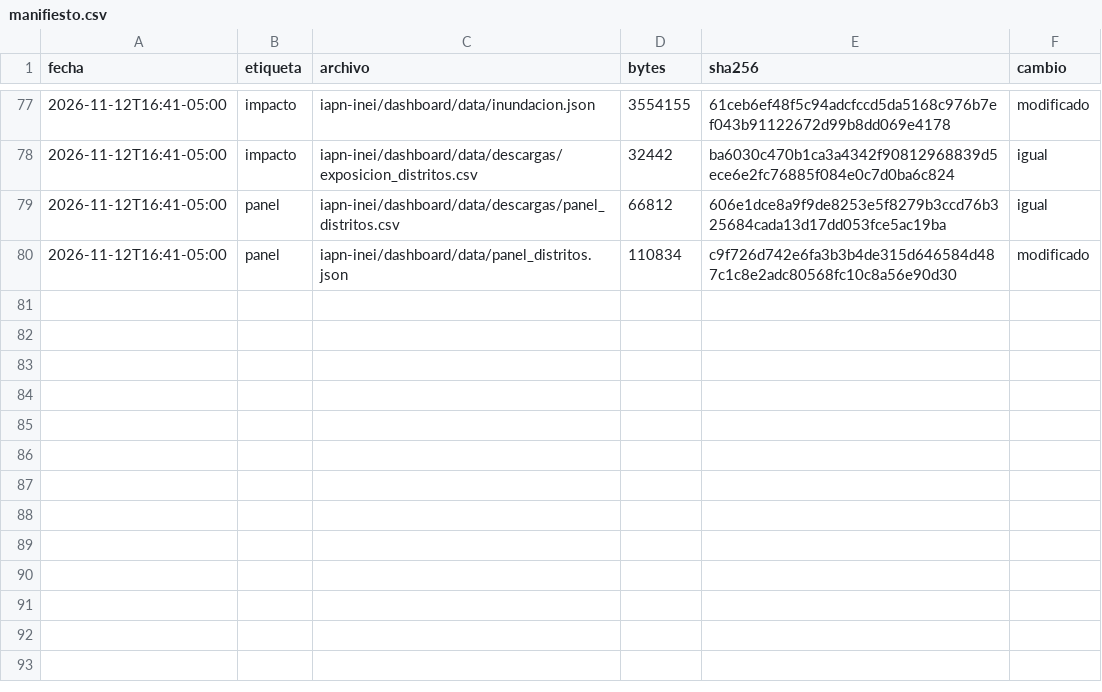
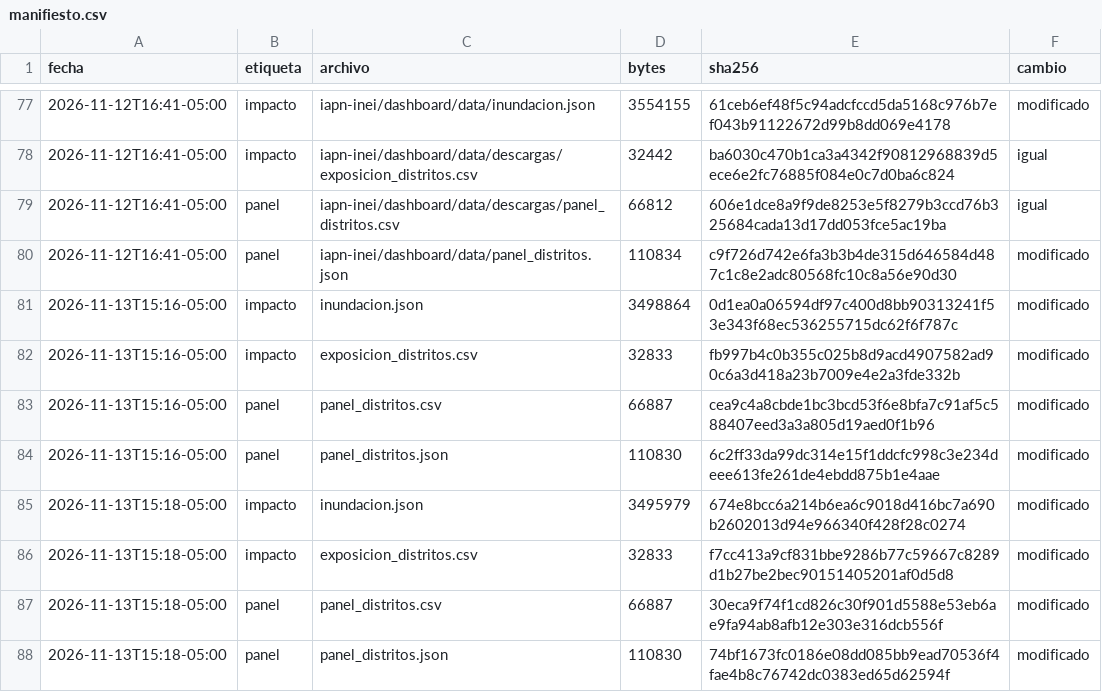
Before and after one commit to MaykolRamirez/FENOMENO-PREDI, a CSV file: data/versiones/manifiesto.csv, drawn as a sheet; only a part is shown, gaps mark what is left out; the diff names each change by its address in the sheet, - before the commit and + after, or states it on an @@ line.

```diff
--- a/data/versiones/manifiesto.csv
+++ b/data/versiones/manifiesto.csv
+row 81: 2026-11-13T15:16-05:00 | impacto | inundacion.json | 3498864 | 0d1ea0a06594df97c400d8bb90313241f53e343f68ec536255715dc62f6f787c | modificado
+row 82: 2026-11-13T15:16-05:00 | impacto | exposicion_distritos.csv | 32833 | fb997b4c0b355c025b8d9acd4907582ad90c6a3d418a23b7009e4e2a3fde332b | modificado
+row 83: 2026-11-13T15:16-05:00 | panel | panel_distritos.csv | 66887 | cea9c4a8cbde1bc3bcd53f6e8bfa7c91af5c588407eed3a3a805d19aed0f1b96 | modificado
+row 84: 2026-11-13T15:16-05:00 | panel | panel_distritos.json | 110830 | 6c2ff33da99dc314e15f1ddcfc998c3e234deee613fe261de4ebdd875b1e4aae | modificado
+row 85: 2026-11-13T15:18-05:00 | impacto | inundacion.json | 3495979 | 674e8bcc6a214b6ea6c9018d416bc7a690b2602013d94e966340f428f28c0274 | modificado
+row 86: 2026-11-13T15:18-05:00 | impacto | exposicion_distritos.csv | 32833 | f7cc413a9cf831bbe9286b77c59667c8289d1b27be2bec90151405201af0d5d8 | modificado
+row 87: 2026-11-13T15:18-05:00 | panel | panel_distritos.csv | 66887 | 30eca9f74f1cd826c30f901d5588e53eb6ae9fa94ab8afb12e303e316dcb556f | modificado
+row 88: 2026-11-13T15:18-05:00 | panel | panel_distritos.json | 110830 | 74bf1673fc0186e08dd085bb9ead70536f4fae4b8c76742dc0383ed65d62594f | modificado
```
Also changed, not shown: dashboard/data/descargas/exposicion_distritos.csv, dashboard/data/descargas/panel_distritos.csv, 13 other files.
